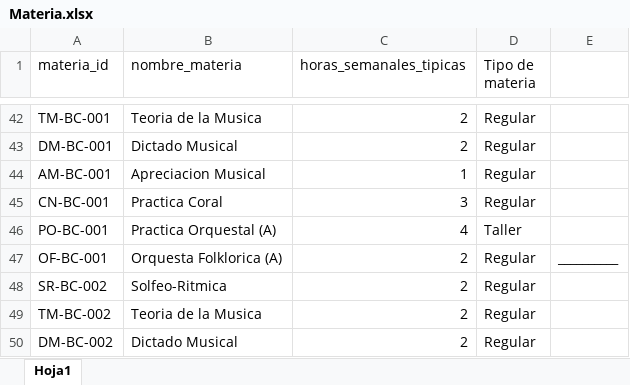
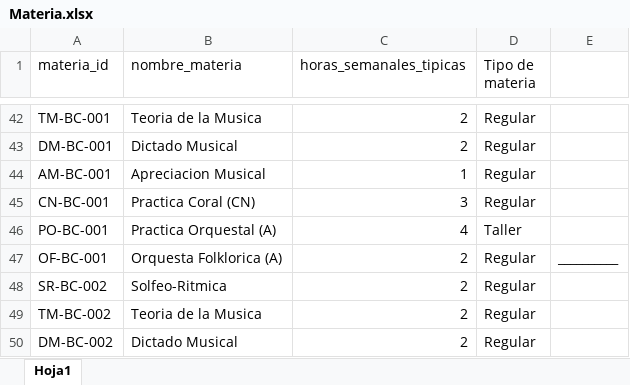
Before and after one commit to AndrewHerrada/Timetabling, an Excel workbook: db/Materia.xlsx, sheet Hoja1, drawn as a sheet; only a part is shown, gaps mark what is left out; values as stored, in another font and other column widths than the file's, no borders; the diff names each change by its address in the sheet, - before the commit and + after, or states it on an @@ line.

```diff
--- a/db/Materia.xlsx (sheet Hoja1)
+++ b/db/Materia.xlsx (sheet Hoja1)
-B45 (nombre_materia): Practica Coral
+B45 (nombre_materia): Practica Coral (CN)
```
Also changed, not shown: db/Dia_materia.xlsx, db/Dia_operativo_curso.xlsx, 2 other files.
